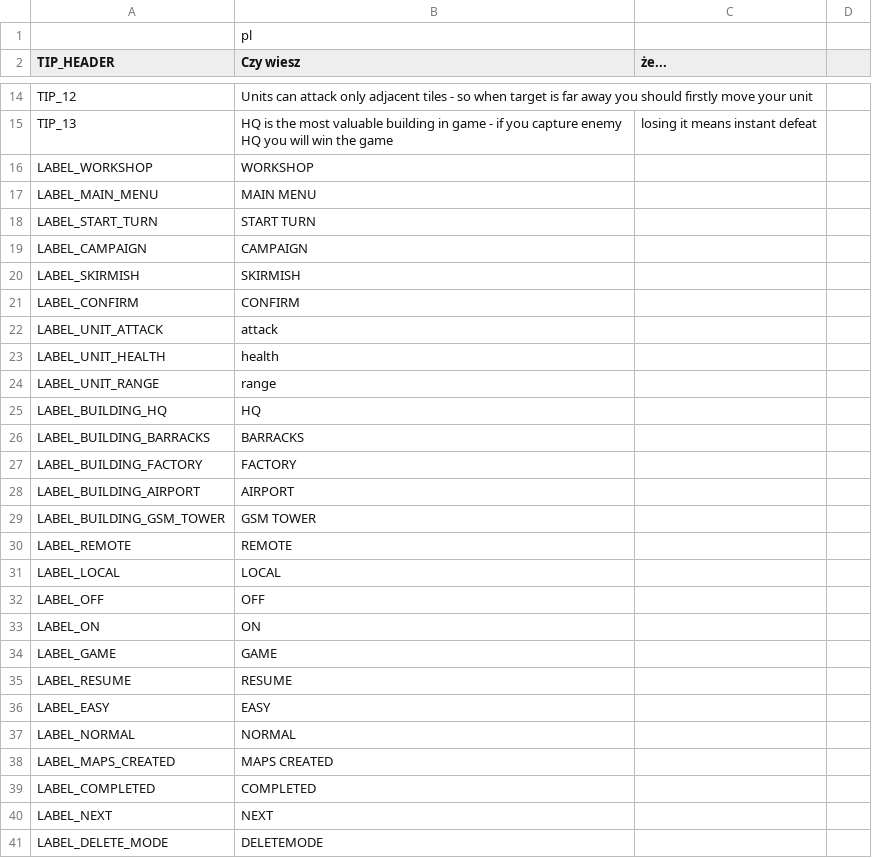
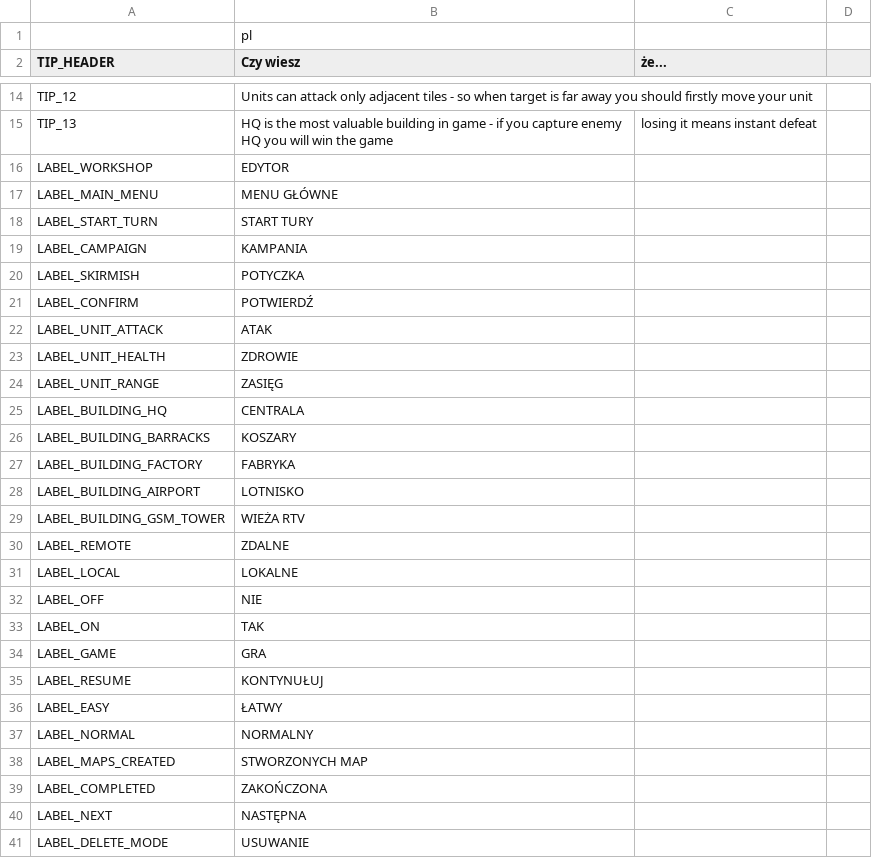
Before and after one commit to w84death/Tanks-of-Freedom, a CSV file: translations/translations_pl.csv, drawn as a sheet; only a part is shown, gaps mark what is left out; the diff covers the shown part only.

Commit message:
polish translations + labels in menu and stats

```diff
--- a/translations/translations_pl.csv
+++ b/translations/translations_pl.csv
@@ -15,27 +15,27 @@ TIP_12,Units can attack only adjacent tiles - so when target is far away you sho
 TIP_13,HQ is the most valuable building in game - if you capture enemy HQ you will win the game, losing it means instant defeat
-LABEL_WORKSHOP,WORKSHOP
-LABEL_MAIN_MENU,MAIN MENU
-LABEL_START_TURN,START TURN
-LABEL_CAMPAIGN,CAMPAIGN
-LABEL_SKIRMISH,SKIRMISH
-LABEL_CONFIRM,CONFIRM
-LABEL_UNIT_ATTACK,attack
-LABEL_UNIT_HEALTH,health
-LABEL_UNIT_RANGE,range
-LABEL_BUILDING_HQ,HQ
-LABEL_BUILDING_BARRACKS,BARRACKS
-LABEL_BUILDING_FACTORY,FACTORY
-LABEL_BUILDING_AIRPORT,AIRPORT
-LABEL_BUILDING_GSM_TOWER,GSM TOWER
-LABEL_REMOTE,REMOTE
-LABEL_LOCAL,LOCAL
-LABEL_OFF,OFF
-LABEL_ON,ON
-LABEL_GAME,GAME
-LABEL_RESUME,RESUME
-LABEL_EASY,EASY
-LABEL_NORMAL,NORMAL
-LABEL_MAPS_CREATED,MAPS CREATED
-LABEL_COMPLETED,COMPLETED
-LABEL_NEXT,NEXT
-LABEL_DELETE_MODE,DELETEMODE
+LABEL_WORKSHOP,EDYTOR
+LABEL_MAIN_MENU,MENU GŁÓWNE
+LABEL_START_TURN,START TURY
+LABEL_CAMPAIGN,KAMPANIA
+LABEL_SKIRMISH,POTYCZKA
+LABEL_CONFIRM,POTWIERDŹ
+LABEL_UNIT_ATTACK,ATAK
+LABEL_UNIT_HEALTH,ZDROWIE
+LABEL_UNIT_RANGE,ZASIĘG
+LABEL_BUILDING_HQ,CENTRALA
+LABEL_BUILDING_BARRACKS,KOSZARY
+LABEL_BUILDING_FACTORY,FABRYKA
+LABEL_BUILDING_AIRPORT,LOTNISKO
+LABEL_BUILDING_GSM_TOWER,WIEŻA RTV
+LABEL_REMOTE,ZDALNE
+LABEL_LOCAL,LOKALNE
+LABEL_OFF,NIE
+LABEL_ON,TAK
+LABEL_GAME,GRA
+LABEL_RESUME,KONTYNUŁUJ
+LABEL_EASY,ŁATWY
+LABEL_NORMAL,NORMALNY
+LABEL_MAPS_CREATED,STWORZONYCH MAP
+LABEL_COMPLETED,ZAKOŃCZONA
+LABEL_NEXT,NASTĘPNA
+LABEL_DELETE_MODE,USUWANIE
```
Also changed, not shown: 18 added rows, 2 removed rows and 97 edited cells elsewhere in this file, translations/translations_en.csv, translations/translations_fr.csv, 3 other files.
